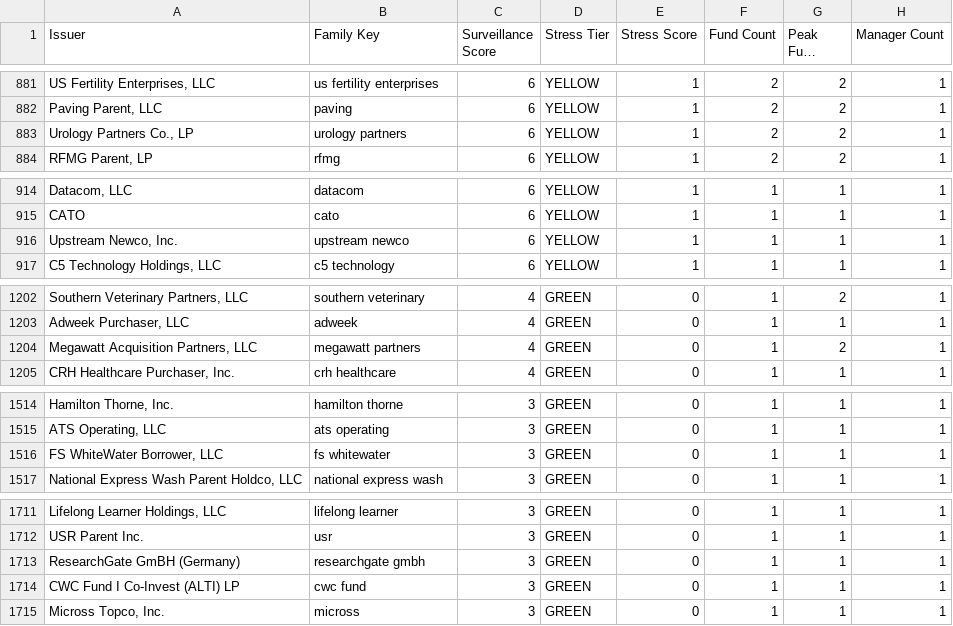
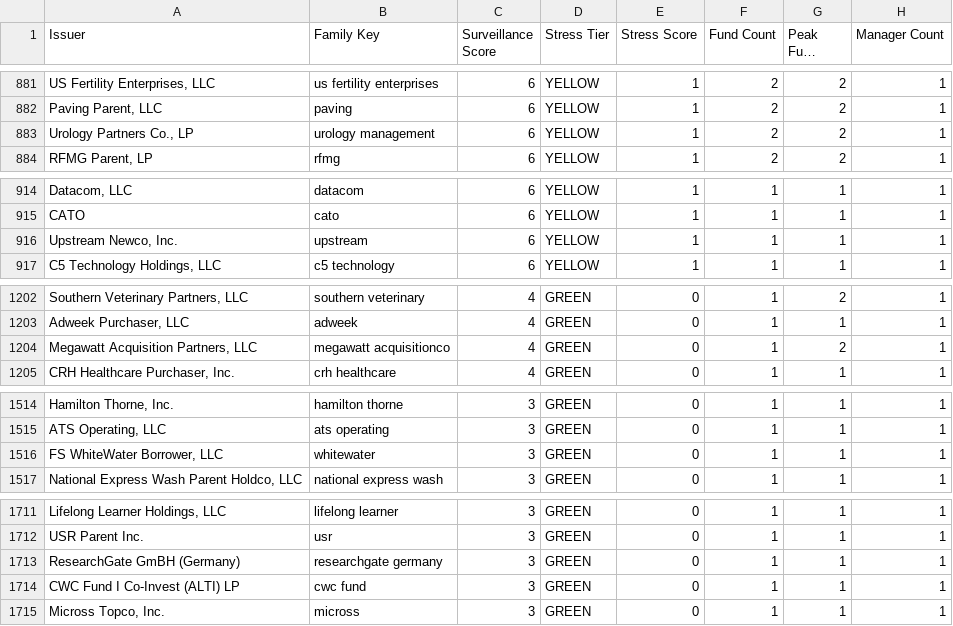
Before and after one commit to tuckerrothmann/Private-credit-work, a CSV file: data/processed/borrower_watchlist.csv, drawn as a sheet; only a part is shown, gaps mark what is left out; long unchanged cells end in …; the diff covers the shown part only; the diff names each change by its address in the sheet, - before the commit and + after, or states it on an @@ line.

Commit message:
Curate another borrower family alias pass

```diff
--- a/data/processed/borrower_watchlist.csv
+++ b/data/processed/borrower_watchlist.csv
-B883 (Family Key): urology partners
+B883 (Family Key): urology management
-B916 (Family Key): upstream newco
+B916 (Family Key): upstream
-B1204 (Family Key): megawatt partners
+B1204 (Family Key): megawatt acquisitionco
-B1516 (Family Key): fs whitewater
+B1516 (Family Key): whitewater
-B1713 (Family Key): researchgate gmbh
+B1713 (Family Key): researchgate germany
```
Also changed, not shown: 16 edited cells elsewhere in this file, 5 other files.
